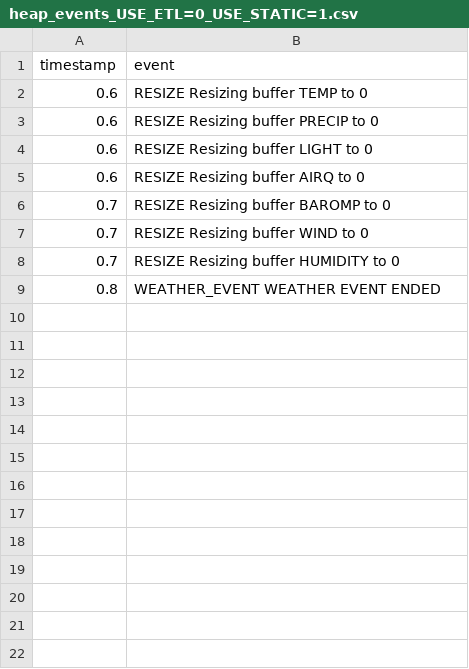
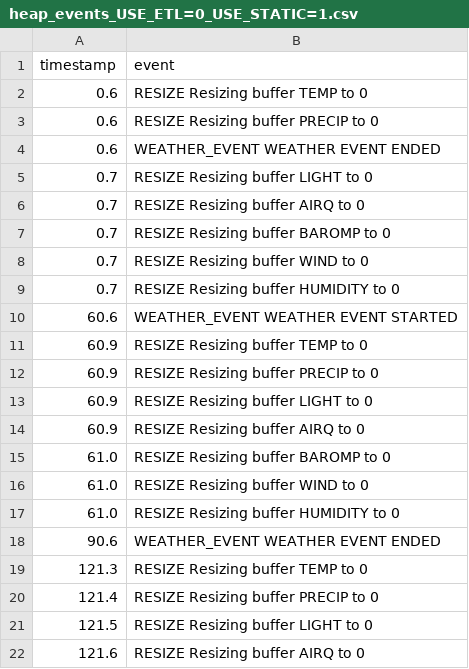
Before and after one commit to MindRoadAB/Exjobb-ESP32-S3-ETL-Benchmarks, a CSV file: heap_task_tracking/results/heap_events_USE_ETL=0_USE_STATIC=1.csv, drawn as a sheet; only a part is shown; the diff covers the shown part only.

```diff
--- a/heap_task_tracking/results/heap_events_USE_ETL=0_USE_STATIC=1.csv
+++ b/heap_task_tracking/results/heap_events_USE_ETL=0_USE_STATIC=1.csv
@@ -3,4 +3,5 @@ timestamp,event
 0.6,RESIZE Resizing buffer PRECIP to 0
-0.6,RESIZE Resizing buffer LIGHT to 0
-0.6,RESIZE Resizing buffer AIRQ to 0
+0.6,WEATHER_EVENT WEATHER EVENT ENDED
+0.7,RESIZE Resizing buffer LIGHT to 0
+0.7,RESIZE Resizing buffer AIRQ to 0
 0.7,RESIZE Resizing buffer BAROMP to 0
@@ -8,2 +9,14 @@ timestamp,event
 0.7,RESIZE Resizing buffer HUMIDITY to 0
-0.8,WEATHER_EVENT WEATHER EVENT ENDED
+60.6,WEATHER_EVENT WEATHER EVENT STARTED
+60.9,RESIZE Resizing buffer TEMP to 0
+60.9,RESIZE Resizing buffer PRECIP to 0
+60.9,RESIZE Resizing buffer LIGHT to 0
+60.9,RESIZE Resizing buffer AIRQ to 0
+61.0,RESIZE Resizing buffer BAROMP to 0
+61.0,RESIZE Resizing buffer WIND to 0
+61.0,RESIZE Resizing buffer HUMIDITY to 0
+90.6,WEATHER_EVENT WEATHER EVENT ENDED
+121.3,RESIZE Resizing buffer TEMP to 0
+121.4,RESIZE Resizing buffer PRECIP to 0
+121.5,RESIZE Resizing buffer LIGHT to 0
+121.6,RESIZE Resizing buffer AIRQ to 0
```
Also changed, not shown: 37 added rows elsewhere in this file, heap_task_tracking/results/heap_data_USE_ETL=0_USE_STATIC=1.csv, heap_task_tracking/results/heap_events_USE_ETL=0_USE_STATIC=0.csv, 12 other files.
